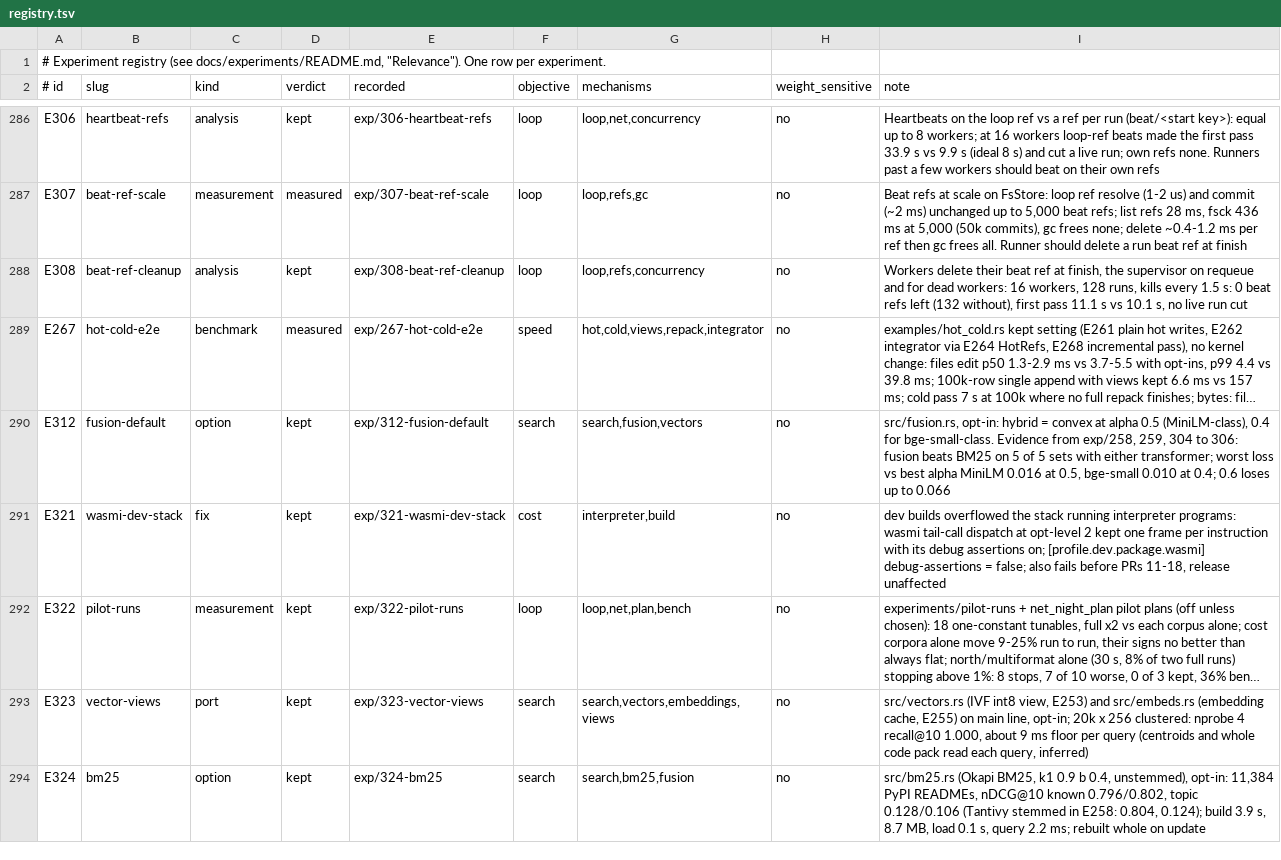
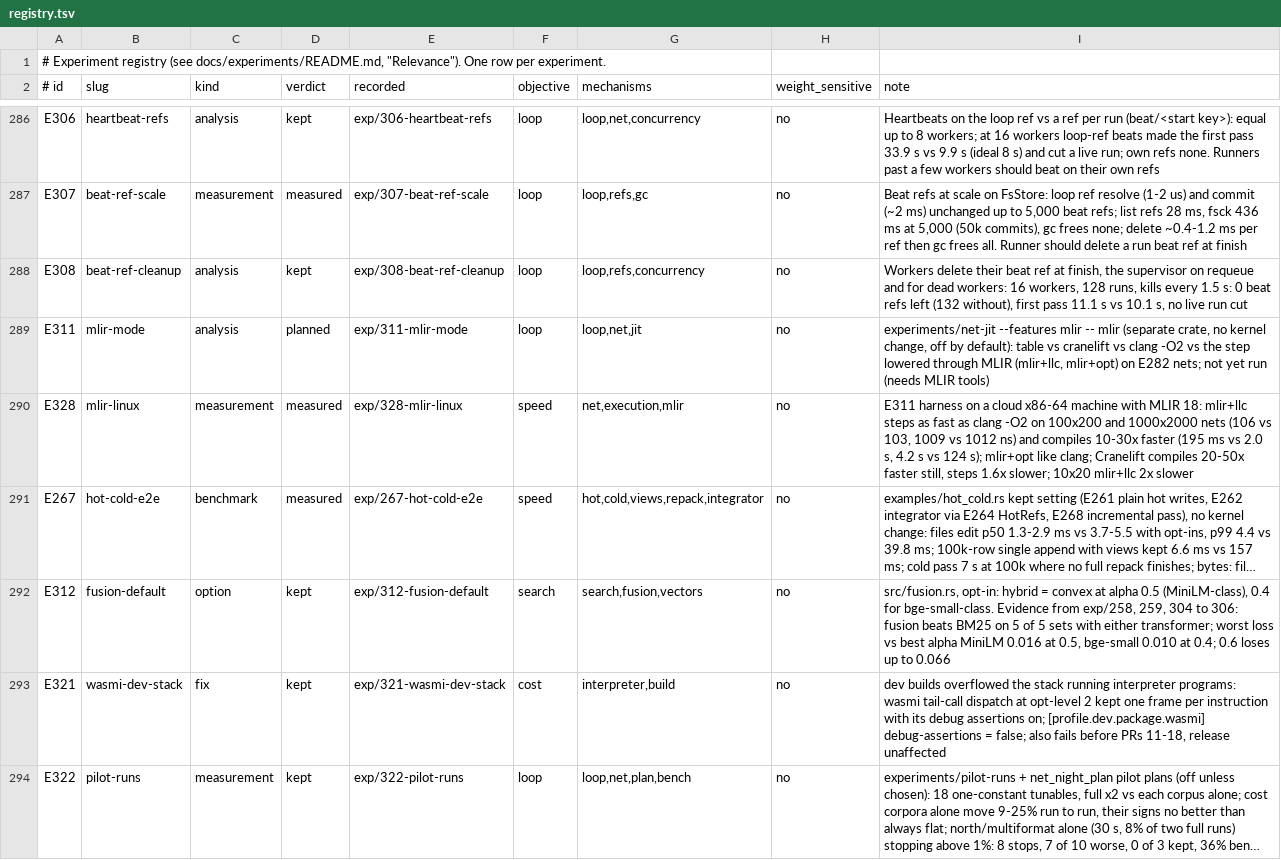
Before and after one commit to han-so1omon/ikam, a TSV file: docs/experiments/registry.tsv, drawn as a sheet; only a part is shown, gaps mark what is left out; the shorter side is filled out with more unchanged rows; long unchanged cells end in …; the diff names each change by its address in the sheet, - before the commit and + after, or states it on an @@ line.

Commit message:
MLIR mode for a net's step, measured on Linux (E311 and E328) (#38)

```diff
--- a/docs/experiments/registry.tsv
+++ b/docs/experiments/registry.tsv
+row 289: E311 | mlir-mode | analysis | planned | exp/311-mlir-mode | loop | loop,net,jit | no | experiments/net-jit --features mlir -- mlir (separate crate, no kernel change, off by default): table vs cranelift vs clang -O2 vs the step lowered through MLIR (mlir+llc, mlir+opt) on E282 nets; not yet run (needs MLIR tools)
+row 290: E328 | mlir-linux | measurement | measured | exp/328-mlir-linux | speed | net,execution,mlir | no | E311 harness on a cloud x86-64 machine with MLIR 18: mlir+llc steps as fast as clang -O2 on 100x200 and 1000x2000 nets (106 vs 103, 1009 vs 1012 ns) and compiles 10-30x faster (195 ms vs 2.0 s, 4.2 s vs 124 s); mlir+opt like clang; Cranelift compiles 20-50x faster still, steps 1.6x slower; 10x20 mlir+llc 2x slower
```
Also changed, not shown: 4 other files.
